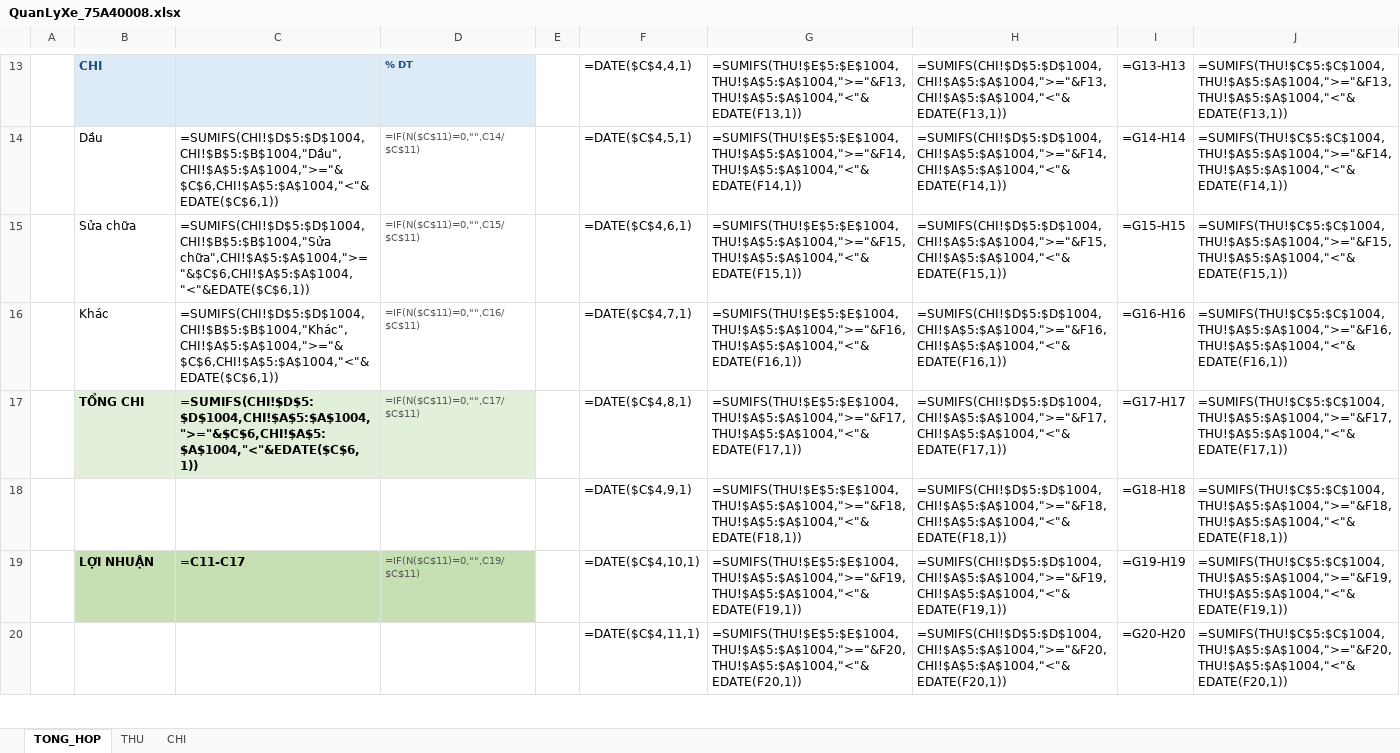
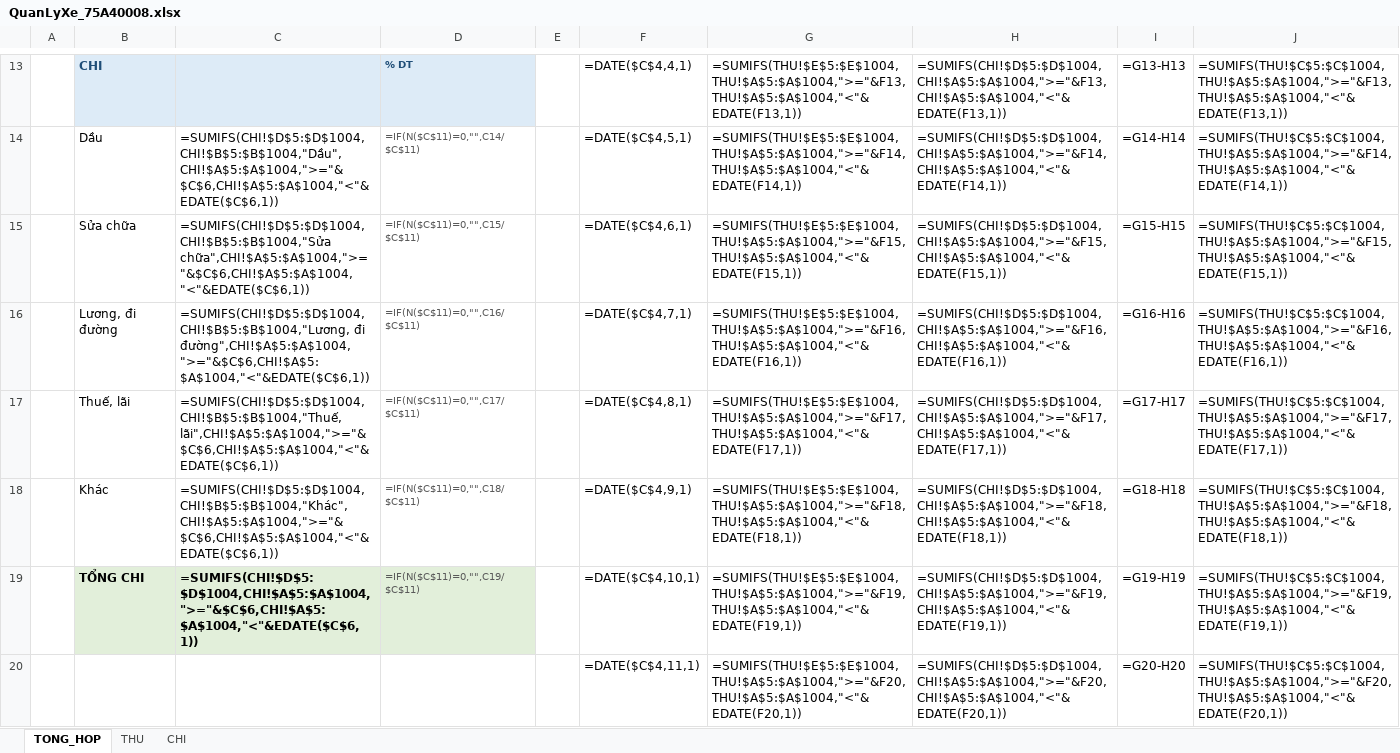
Before and after one commit to toanlp/XETAI, an Excel workbook: QuanLyXe_75A40008.xlsx, sheet TONG_HOP, drawn as a sheet; only a part is shown, gaps mark what is left out; values as stored, in another font and other column widths than the file's, no borders; formulas without a stored value are shown as written; charts and pictures not drawn; removed rows and columns are numbered as before the commit, all else as after; the diff covers the shown part only; the diff names each change by its address in the sheet, - before the commit and + after, or states it on an @@ line.

```diff
--- a/QuanLyXe_75A40008.xlsx (sheet TONG_HOP)
+++ b/QuanLyXe_75A40008.xlsx (sheet TONG_HOP)
+row 16:  | Lương, đi đường | =SUMIFS(CHI!$D$5:$D$1004,CHI!$B$5:$B$1004,"Lương, đi đường",CHI!$A$5:$A$1004,">="&$C$6,CHI!$A$5:$A$1004,"<"&EDATE($C$6,1)) | =IF(N($C$11)=0,"",C16/$C$11) |  | =DATE($C$4,7,1) | =SUMIFS(THU!$E$5:$E$1004,THU!$A$5:$A$1004,">="&F16,THU!$A$5:$A$1004,"<"&EDATE(F16,1)) | =SUMIFS(CHI!$D$5:$D$1004,CHI!$A$5:$A$1004,">="&F16,CHI!$A$5:$A$1004,"<"&EDATE(F16,1)) | =G16-H16 | =SUMIFS(THU!$C$5:$C$1004,THU!$A$5:$A$1004,">="&F16,THU!$A$5:$A$1004,"<"&EDATE(F16,1))
+row 17:  | Thuế, lãi | =SUMIFS(CHI!$D$5:$D$1004,CHI!$B$5:$B$1004,"Thuế, lãi",CHI!$A$5:$A$1004,">="&$C$6,CHI!$A$5:$A$1004,"<"&EDATE($C$6,1)) | =IF(N($C$11)=0,"",C17/$C$11) |  | =DATE($C$4,8,1) | =SUMIFS(THU!$E$5:$E$1004,THU!$A$5:$A$1004,">="&F17,THU!$A$5:$A$1004,"<"&EDATE(F17,1)) | =SUMIFS(CHI!$D$5:$D$1004,CHI!$A$5:$A$1004,">="&F17,CHI!$A$5:$A$1004,"<"&EDATE(F17,1)) | =G17-H17 | =SUMIFS(THU!$C$5:$C$1004,THU!$A$5:$A$1004,">="&F17,THU!$A$5:$A$1004,"<"&EDATE(F17,1))
-D18: =IF(N($C$11)=0,"",C16/$C$11)
+D18: =IF(N($C$11)=0,"",C18/$C$11)
-F18: =DATE($C$4,7,1)
+F18: =DATE($C$4,9,1)
-G18: =SUMIFS(THU!$E$5:$E$1004,THU!$A$5:$A$1004,">="&F16,THU!$A$5:$A$1004,"<"&EDATE(F16,1))
+G18: =SUMIFS(THU!$E$5:$E$1004,THU!$A$5:$A$1004,">="&F18,THU!$A$5:$A$1004,"<"&EDATE(F18,1))
-H18: =SUMIFS(CHI!$D$5:$D$1004,CHI!$A$5:$A$1004,">="&F16,CHI!$A$5:$A$1004,"<"&EDATE(F16,1))
+H18: =SUMIFS(CHI!$D$5:$D$1004,CHI!$A$5:$A$1004,">="&F18,CHI!$A$5:$A$1004,"<"&EDATE(F18,1))
-I18: =G16-H16
+I18: =G18-H18
-J18: =SUMIFS(THU!$C$5:$C$1004,THU!$A$5:$A$1004,">="&F16,THU!$A$5:$A$1004,"<"&EDATE(F16,1))
+J18: =SUMIFS(THU!$C$5:$C$1004,THU!$A$5:$A$1004,">="&F18,THU!$A$5:$A$1004,"<"&EDATE(F18,1))
-D19: =IF(N($C$11)=0,"",C17/$C$11)
+D19: =IF(N($C$11)=0,"",C19/$C$11)
-F19: =DATE($C$4,8,1)
+F19: =DATE($C$4,10,1)
-G19: =SUMIFS(THU!$E$5:$E$1004,THU!$A$5:$A$1004,">="&F17,THU!$A$5:$A$1004,"<"&EDATE(F17,1))
+G19: =SUMIFS(THU!$E$5:$E$1004,THU!$A$5:$A$1004,">="&F19,THU!$A$5:$A$1004,"<"&EDATE(F19,1))
-H19: =SUMIFS(CHI!$D$5:$D$1004,CHI!$A$5:$A$1004,">="&F17,CHI!$A$5:$A$1004,"<"&EDATE(F17,1))
+H19: =SUMIFS(CHI!$D$5:$D$1004,CHI!$A$5:$A$1004,">="&F19,CHI!$A$5:$A$1004,"<"&EDATE(F19,1))
-I19: =G17-H17
+I19: =G19-H19
-J19: =SUMIFS(THU!$C$5:$C$1004,THU!$A$5:$A$1004,">="&F17,THU!$A$5:$A$1004,"<"&EDATE(F17,1))
+J19: =SUMIFS(THU!$C$5:$C$1004,THU!$A$5:$A$1004,">="&F19,THU!$A$5:$A$1004,"<"&EDATE(F19,1))
-row 18:  |  |  |  |  | =DATE($C$4,9,1) | =SUMIFS(THU!$E$5:$E$1004,THU!$A$5:$A$1004,">="&F18,THU!$A$5:$A$1004,"<"&EDATE(F18,1)) | =SUMIFS(CHI!$D$5:$D$1004,CHI!$A$5:$A$1004,">="&F18,CHI!$A$5:$A$1004,"<"&EDATE(F18,1)) | =G18-H18 | =SUMIFS(THU!$C$5:$C$1004,THU!$A$5:$A$1004,">="&F18,THU!$A$5:$A$1004,"<"&EDATE(F18,1))
-row 19:  | LỢI NHUẬN | =C11-C17 | =IF(N($C$11)=0,"",C19/$C$11) |  | =DATE($C$4,10,1) | =SUMIFS(THU!$E$5:$E$1004,THU!$A$5:$A$1004,">="&F19,THU!$A$5:$A$1004,"<"&EDATE(F19,1)) | =SUMIFS(CHI!$D$5:$D$1004,CHI!$A$5:$A$1004,">="&F19,CHI!$A$5:$A$1004,"<"&EDATE(F19,1)) | =G19-H19 | =SUMIFS(THU!$C$5:$C$1004,THU!$A$5:$A$1004,">="&F19,THU!$A$5:$A$1004,"<"&EDATE(F19,1))
```
Also changed, not shown: 2 added rows, 6 edited cells and cell formats elsewhere in this sheet, sheet CHI, 8 other files.
